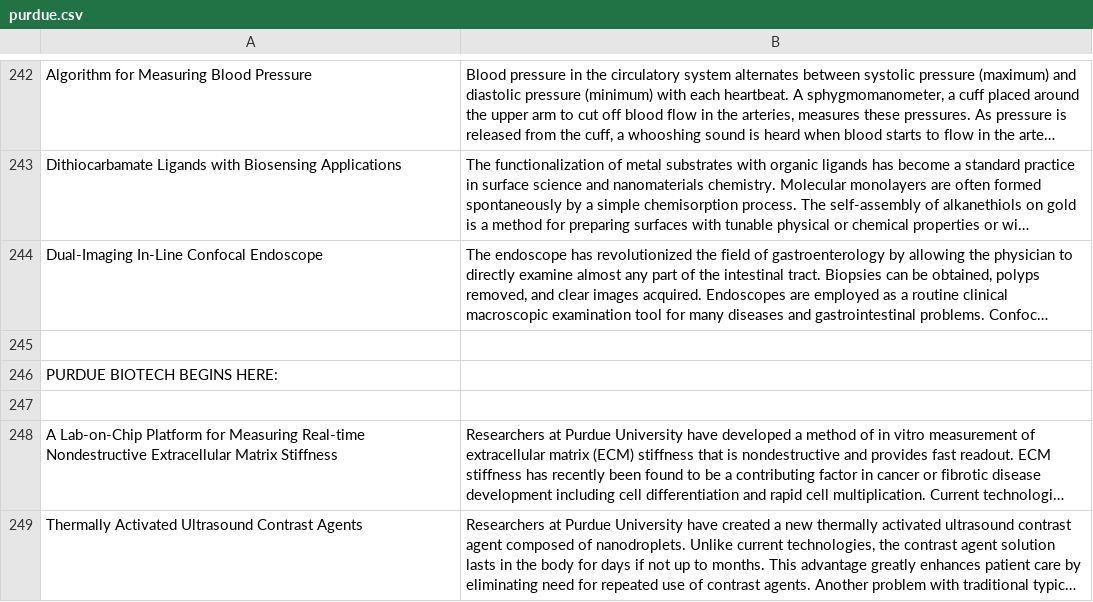
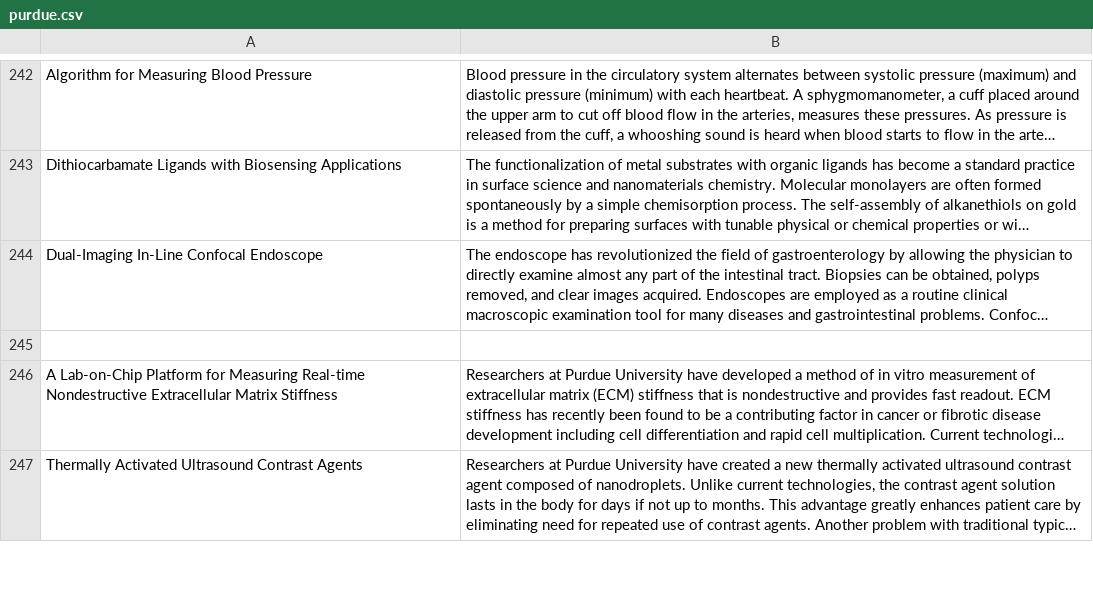
Before and after one commit to albertwir360/Bellwether_Analytics_Project, a CSV file: purdue.csv, drawn as a sheet; only a part is shown, gaps mark what is left out; long unchanged cells end in …; the diff names each change by its address in the sheet, - before the commit and + after, or states it on an @@ line.

Commit message:
Updated

```diff
--- a/purdue.csv
+++ b/purdue.csv
-row 246: PURDUE BIOTECH BEGINS HERE:
-row 247: (empty)
```
